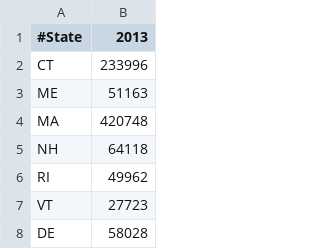
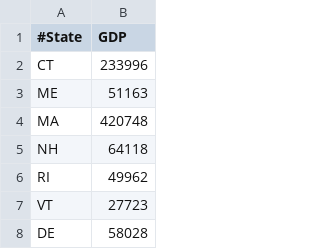
Before and after one commit to pbraunstein/Sizer, a CSV file: gdp2013.csv, drawn as a sheet; only a part is shown.

```diff
--- a/gdp2013.csv
+++ b/gdp2013.csv
@@ -1,2 +1,2 @@
-#State,2013
+#State,GDP
 CT,233996
```
Also changed, not shown: population_abbd.csv, 2 other files.
